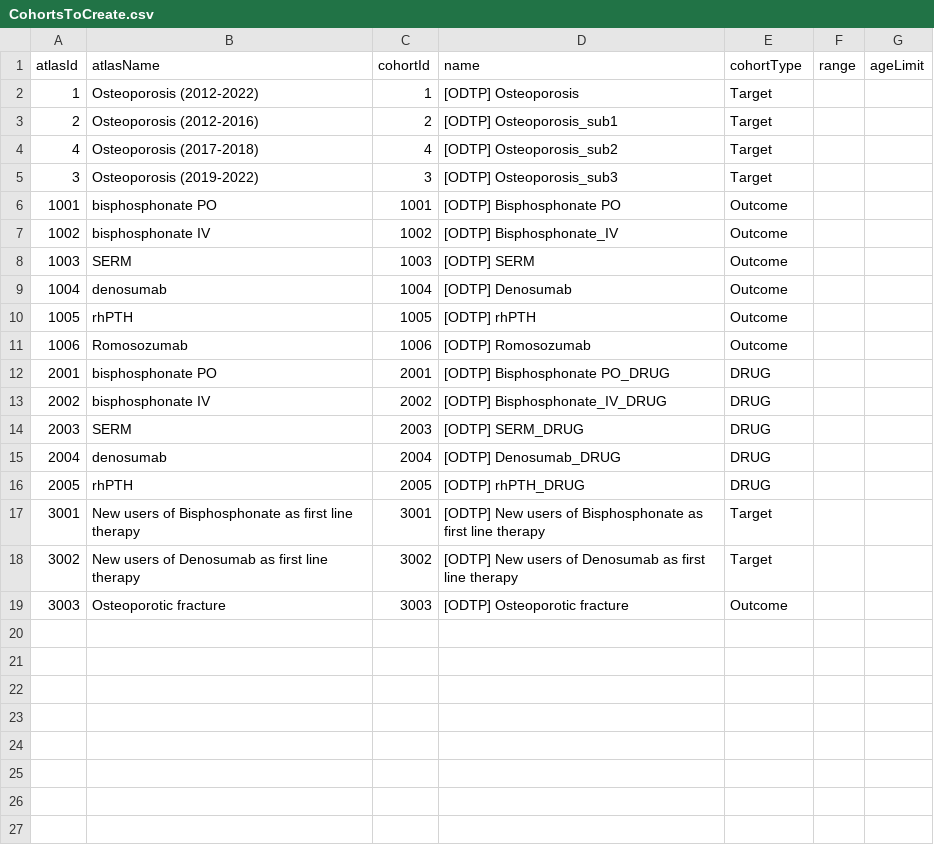
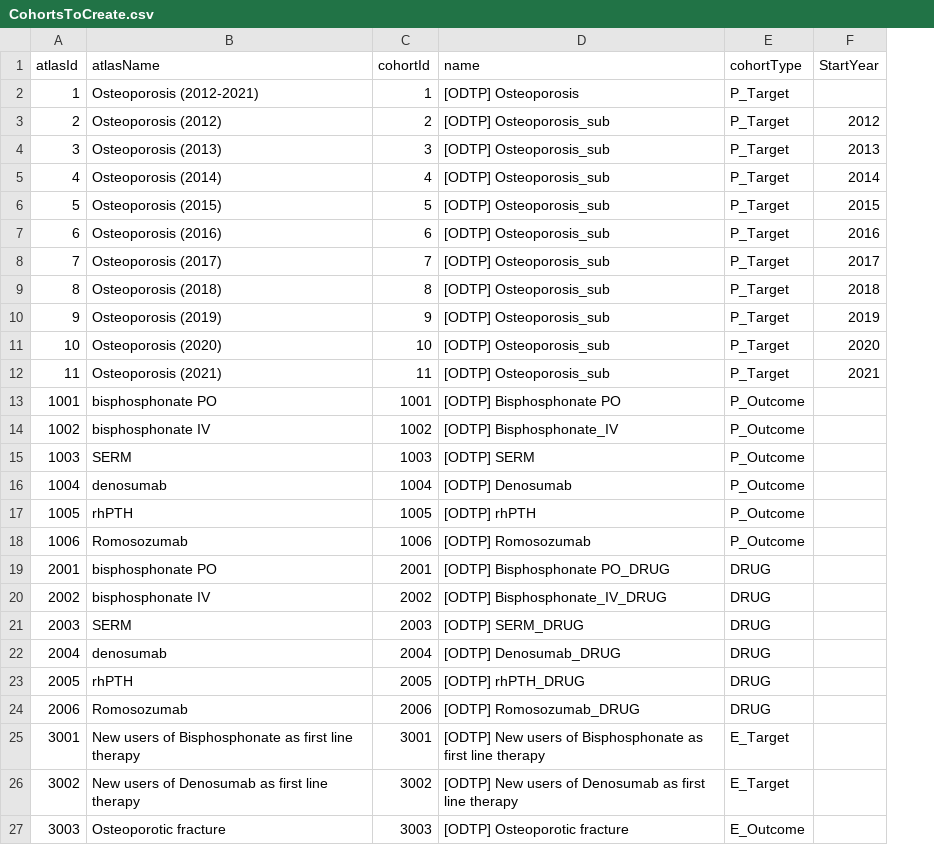
Before and after one commit to dr-you-group/OsteoporosisTreatmentPathways, a CSV file: inst/settings/CohortsToCreate.csv, drawn as a sheet; removed rows and columns are numbered as before the commit, all else as after; the diff names each change by its address in the sheet, - before the commit and + after, or states it on an @@ line.

```diff
--- a/inst/settings/CohortsToCreate.csv
+++ b/inst/settings/CohortsToCreate.csv
-column F (range), empty
-column G (ageLimit), empty
+column F (StartYear), rows 3-4: 2012 | 2013
-B2 (atlasName): Osteoporosis (2012-2022)
+B2 (atlasName): Osteoporosis (2012-2021)
-E2:E3 (cohortType): Target
+E2:E3 (cohortType): P_Target
-B3 (atlasName): Osteoporosis (2012-2016)
+B3 (atlasName): Osteoporosis (2012)
-D3 (name): [ODTP] Osteoporosis_sub1
+D3 (name): [ODTP] Osteoporosis_sub
-row 4: 4 | Osteoporosis (2017-2018) | 4 | [ODTP] Osteoporosis_sub2 | Target
-B4 (atlasName): Osteoporosis (2019-2022)
+B4 (atlasName): Osteoporosis (2013)
-D4 (name): [ODTP] Osteoporosis_sub3
+D4 (name): [ODTP] Osteoporosis_sub
-E4 (cohortType): Target
+E4 (cohortType): P_Target
+row 5: 4 | Osteoporosis (2014) | 4 | [ODTP] Osteoporosis_sub | P_Target | 2014
+row 6: 5 | Osteoporosis (2015) | 5 | [ODTP] Osteoporosis_sub | P_Target | 2015
+row 7: 6 | Osteoporosis (2016) | 6 | [ODTP] Osteoporosis_sub | P_Target | 2016
+row 8: 7 | Osteoporosis (2017) | 7 | [ODTP] Osteoporosis_sub | P_Target | 2017
+row 9: 8 | Osteoporosis (2018) | 8 | [ODTP] Osteoporosis_sub | P_Target | 2018
+row 10: 9 | Osteoporosis (2019) | 9 | [ODTP] Osteoporosis_sub | P_Target | 2019
+row 11: 10 | Osteoporosis (2020) | 10 | [ODTP] Osteoporosis_sub | P_Target | 2020
+row 12: 11 | Osteoporosis (2021) | 11 | [ODTP] Osteoporosis_sub | P_Target | 2021
-E13:E18 (cohortType): Outcome
+E13:E18 (cohortType): P_Outcome
+row 24: 2006 | Romosozumab | 2006 | [ODTP] Romosozumab_DRUG | DRUG
-E25:E26 (cohortType): Target
+E25:E26 (cohortType): E_Target
-E27 (cohortType): Outcome
+E27 (cohortType): E_Outcome
```
Also changed, not shown: inst/settings/PathwayAnalysisCodes.csv, 44 other files.
